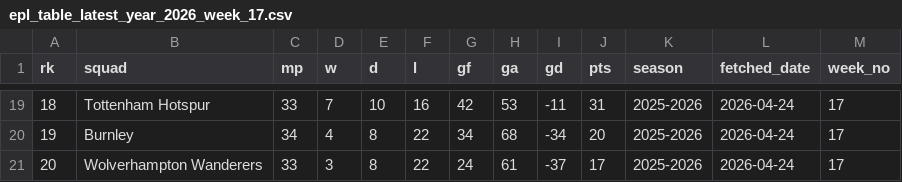
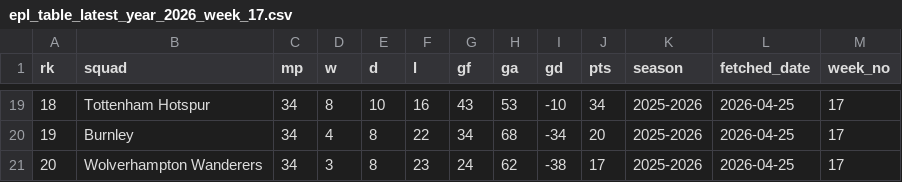
Before and after one commit to stiles/english-football-leagues, a CSV file: data/table/season_snapshots/epl_table_latest_year_2026_week_17.csv, drawn as a sheet; only a part is shown, gaps mark what is left out; the diff covers the shown part only.

```diff
--- a/data/table/season_snapshots/epl_table_latest_year_2026_week_17.csv
+++ b/data/table/season_snapshots/epl_table_latest_year_2026_week_17.csv
@@ -19,3 +19,3 @@ rk,squad,mp,w,d,l,gf,ga,gd,pts,season,fetched_date,week_no
-18,Tottenham Hotspur,33,7,10,16,42,53,-11,31,2025-2026,2026-04-24,17
-19,Burnley,34,4,8,22,34,68,-34,20,2025-2026,2026-04-24,17
-20,Wolverhampton Wanderers,33,3,8,22,24,61,-37,17,2025-2026,2026-04-24,17
+18,Tottenham Hotspur,34,8,10,16,43,53,-10,34,2025-2026,2026-04-25,17
+19,Burnley,34,4,8,22,34,68,-34,20,2025-2026,2026-04-25,17
+20,Wolverhampton Wanderers,34,3,8,23,24,62,-38,17,2025-2026,2026-04-25,17
```
Also changed, not shown: 81 edited cells elsewhere in this file, 2 other files.
